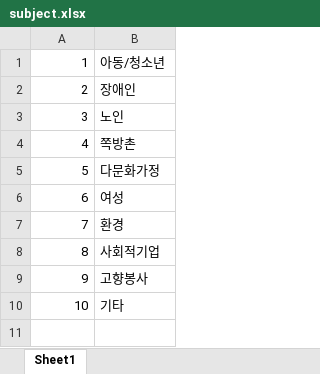
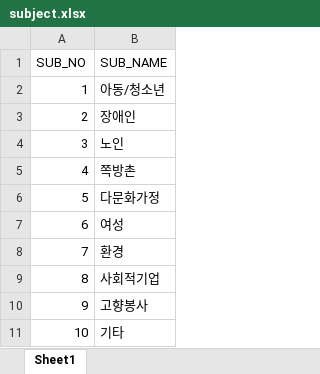
Before and after one commit to je928/donate7, an Excel workbook: xdata/subject.xlsx, sheet Sheet1, drawn as a sheet; values as stored, in another font and other column widths than the file's, no borders; the diff names each change by its address in the sheet, - before the commit and + after, or states it on an @@ line.

```diff
--- a/xdata/subject.xlsx (sheet Sheet1)
+++ b/xdata/subject.xlsx (sheet Sheet1)
+row 1: SUB_NO | SUB_NAME
```
Also changed, not shown: xdata/GUGUN.xlsx, xdata/SIDO.xlsx, 3 other files.
